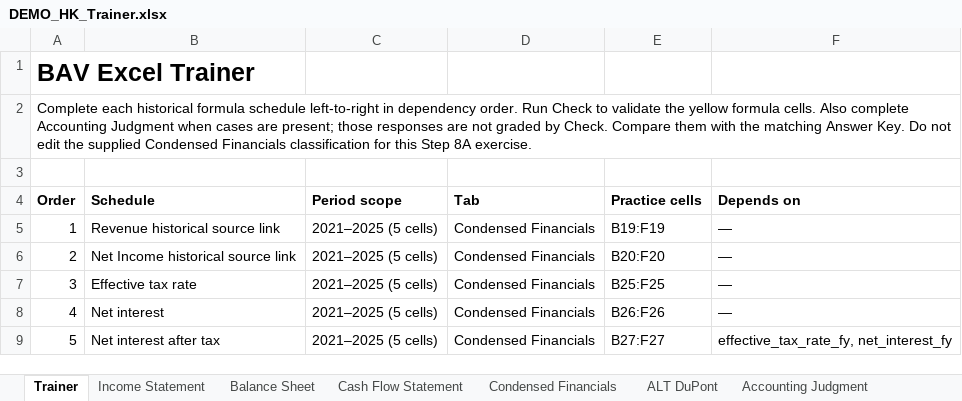
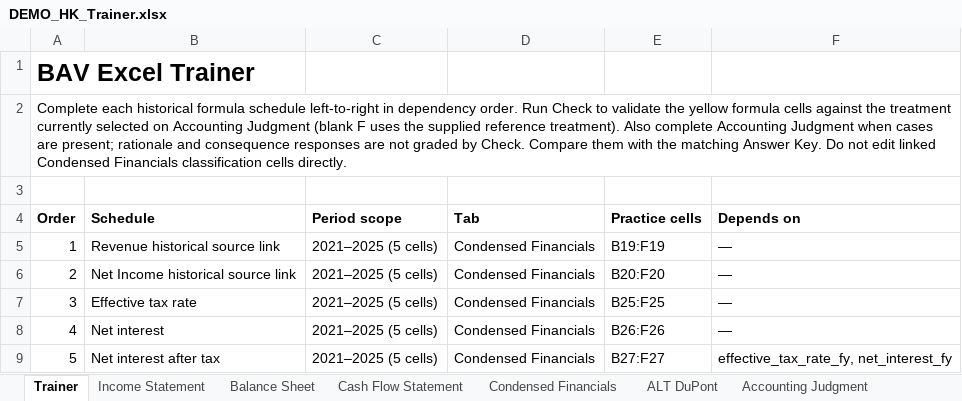
Before and after one commit to MrMittenCrab/bav_trainer, an Excel workbook: example/DEMO_HK_Trainer.xlsx, sheet Trainer, drawn as a sheet; only a part is shown; values as stored, in another font and other column widths than the file's, no borders; the diff names each change by its address in the sheet, - before the commit and + after, or states it on an @@ line.

```diff
--- a/example/DEMO_HK_Trainer.xlsx (sheet Trainer)
+++ b/example/DEMO_HK_Trainer.xlsx (sheet Trainer)
-A2 (Order): …yellow formula cells. Also complete Accounting Judgment when cases are present; those responses are not graded by Check. Compare them with the matching Answer Key. Do not edit the supplied Condensed Financials classification for this Step 8A exercise.
+A2 (Order): …yellow formula cells against the treatment currently selected on Accounting Judgment (blank F uses the supplied reference treatment). Also complete Accounting Judgment when cases are present; rationale and consequence responses are not graded by Check. Compare them with the matching Answer Key. Do not edit linked Condensed Financials classification cells directly.
```
Also changed, not shown: sheet Accounting Judgment, sheet Condensed Financials, example/DEMO_HK_Answer_Key.xlsx, 12 other files.
